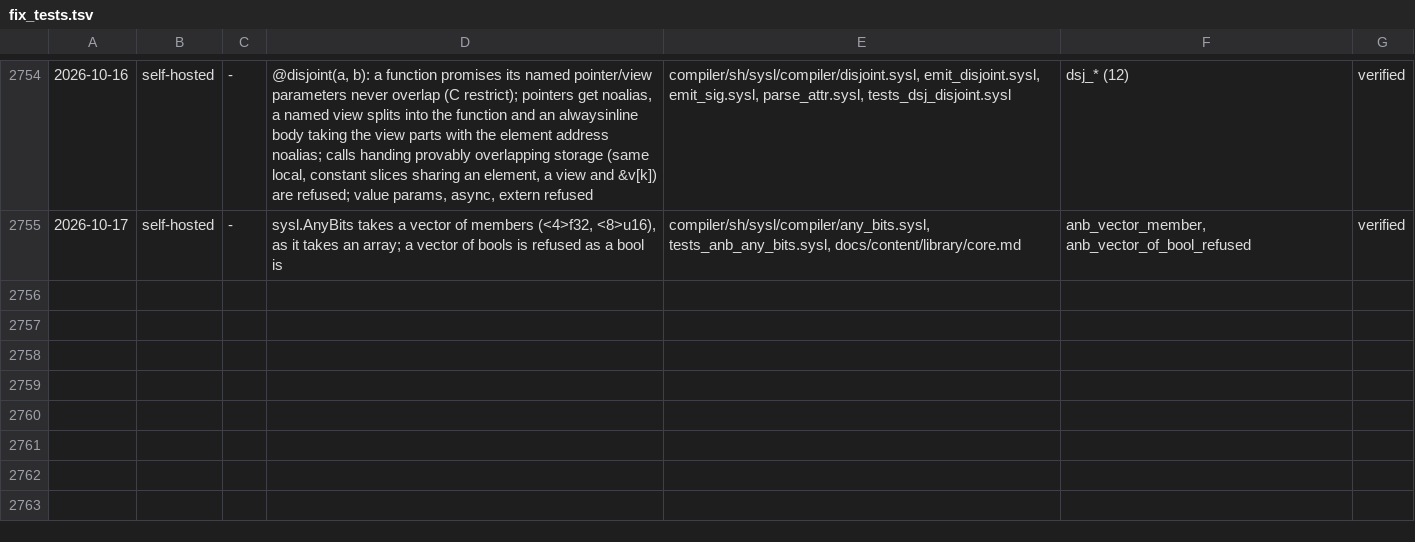
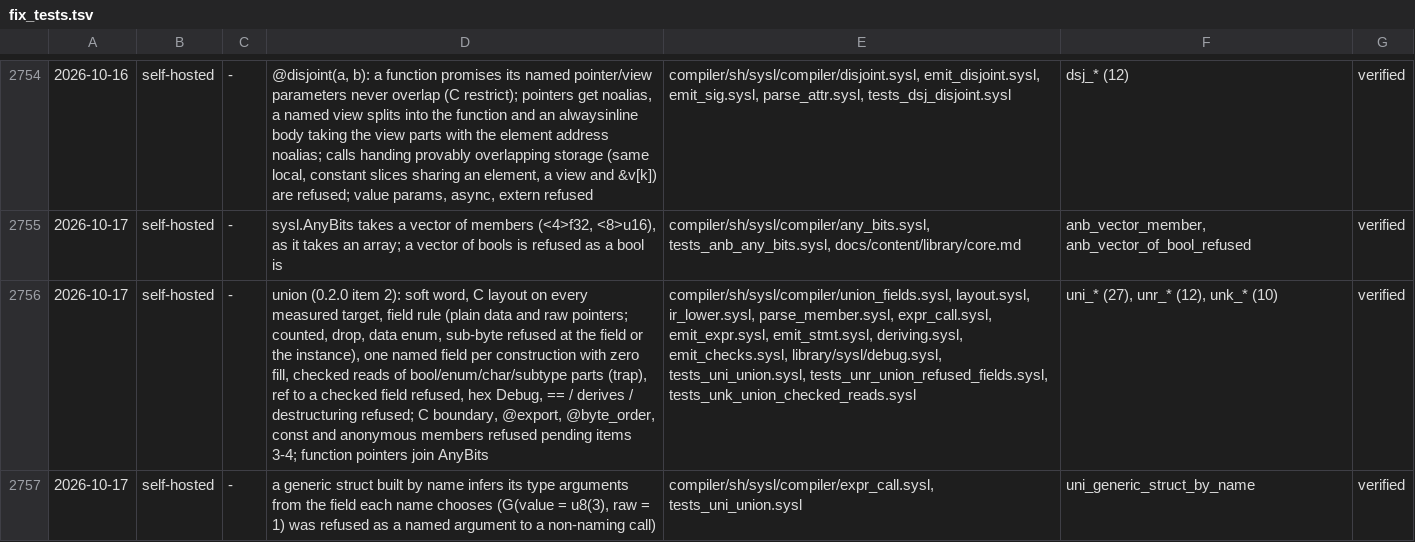
Before and after one commit to sysl-lang/sysl, a TSV file: scripts/fix_tests.tsv, drawn as a sheet; only a part is shown, gaps mark what is left out; the diff names each change by its address in the sheet, - before the commit and + after, or states it on an @@ line.

```diff
--- a/scripts/fix_tests.tsv
+++ b/scripts/fix_tests.tsv
+row 2756: 2026-10-17 | self-hosted | - | union (0.2.0 item 2): soft word, C layout on every measured target, field rule (plain data and raw pointers; counted, drop, data enum, sub-byte refused at the field or the instance), one named field per construction with zero fill, checked reads of bool/enum/char/subtype parts (trap), ref to a checked field refused, hex Debug, == / derives / destructuring refused; C boundary, @export, @byte_order, const and anonymous members refused pending items 3-4; function pointers join AnyBits | compiler/sh/sysl/compiler/union_fields.sysl, layout.sysl, ir_lower.sysl, parse_member.sysl, expr_call.sysl, emit_expr.sysl, emit_stmt.sysl, deriving.sysl, emit_checks.sysl, library/sysl/debug.sysl, tests_uni_union.sysl, tests_unr_union_refused_fields.sysl, tests_unk_union_checked_reads.sysl | uni_* (27), unr_* (12), unk_* (10) | verified
+row 2757: 2026-10-17 | self-hosted | - | a generic struct built by name infers its type arguments from the field each name chooses (G(value = u8(3), raw = 1) was refused as a named argument to a non-naming call) | compiler/sh/sysl/compiler/expr_call.sysl, tests_uni_union.sysl | uni_generic_struct_by_name | verified
```
Also changed, not shown: 46 other files.
